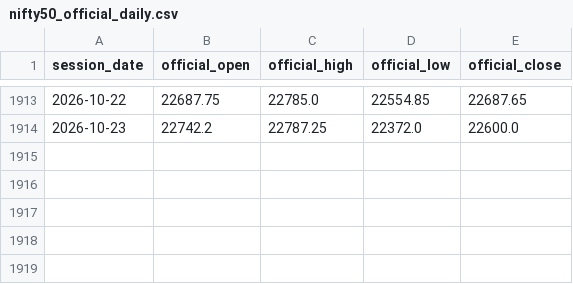
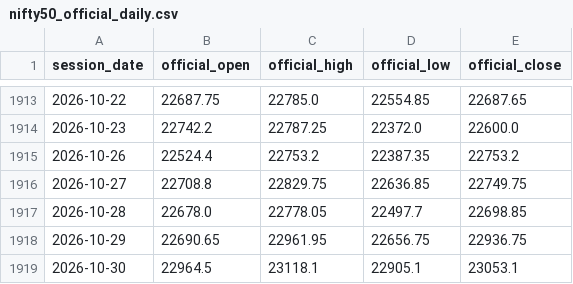
Before and after one commit to VCR-TRADING-RESEARCH/NIFTY-Prediction, a CSV file: data/reconciliation/nifty50_official_daily.csv, drawn as a sheet; only a part is shown, gaps mark what is left out; the diff names each change by its address in the sheet, - before the commit and + after, or states it on an @@ line.

Commit message:
Sync official NIFTY daily trading-session calendar through 30 October 2026

```diff
--- a/data/reconciliation/nifty50_official_daily.csv
+++ b/data/reconciliation/nifty50_official_daily.csv
+row 1915: 2026-10-26 | 22524.4 | 22753.2 | 22387.35 | 22753.2
+row 1916: 2026-10-27 | 22708.8 | 22829.75 | 22636.85 | 22749.75
+row 1917: 2026-10-28 | 22678.0 | 22778.05 | 22497.7 | 22698.85
+row 1918: 2026-10-29 | 22690.65 | 22961.95 | 22656.75 | 22936.75
+row 1919: 2026-10-30 | 22964.5 | 23118.1 | 22905.1 | 23053.1
```
